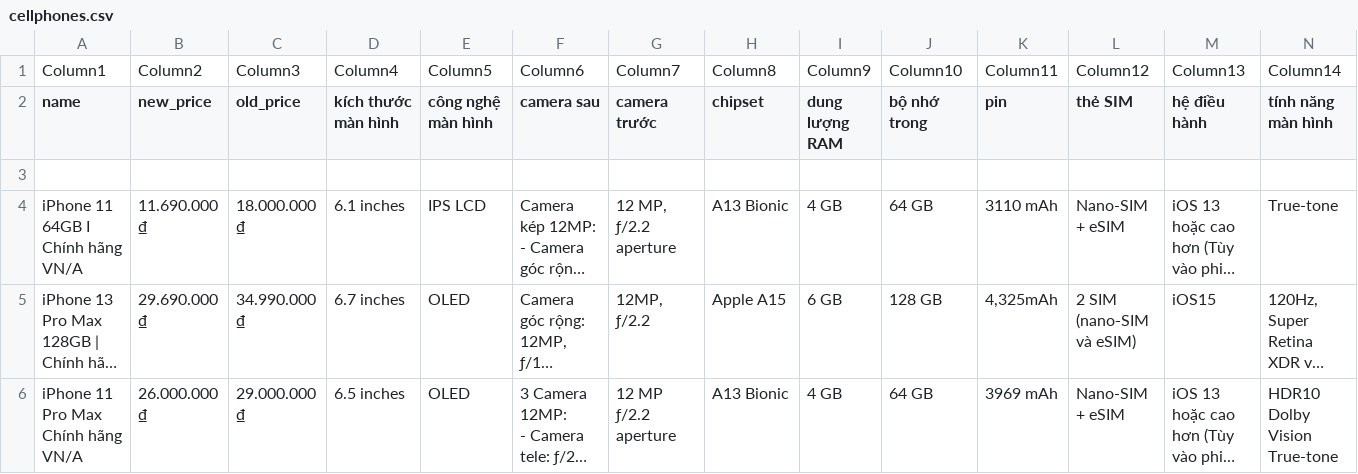
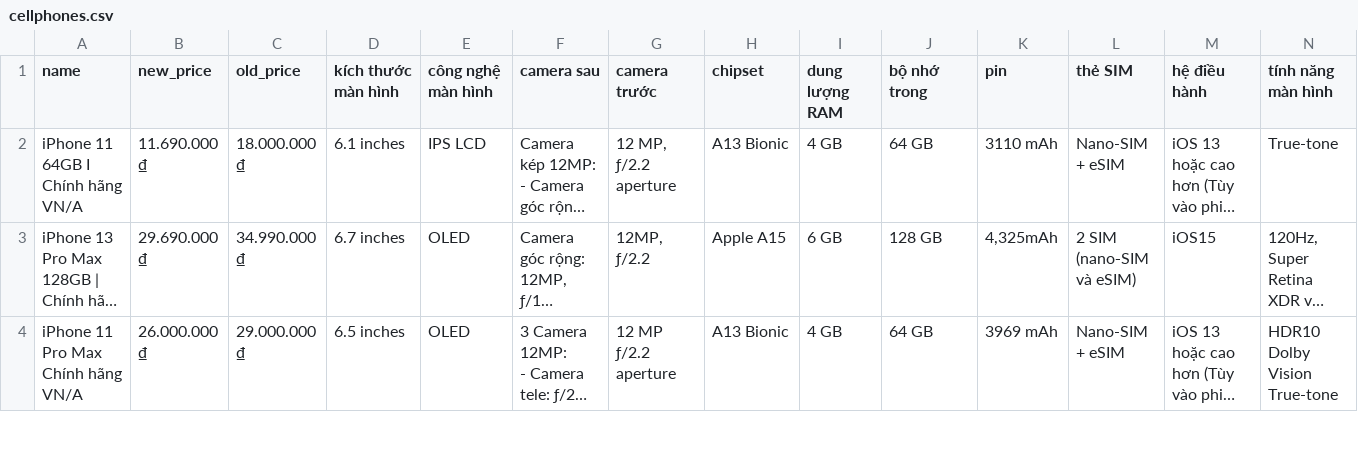
Before and after one commit to tqgminh/data_integration, a CSV file: data/cellphones.csv, drawn as a sheet; only a part is shown; long unchanged cells end in …; rows hold the shown columns only; the diff names each change by its address in the sheet, - before the commit and + after, or states it on an @@ line.

Commit message:
update cellphones.csv

```diff
--- a/data/cellphones.csv
+++ b/data/cellphones.csv
-row 1: Column1 | Column2 | Column3 | Column4 | Column5 | Column6 | Column7 | Column8 | Column9 | Column10 | Column11 | Column12 | Column13 | Column14
-row 3: (empty)
```
